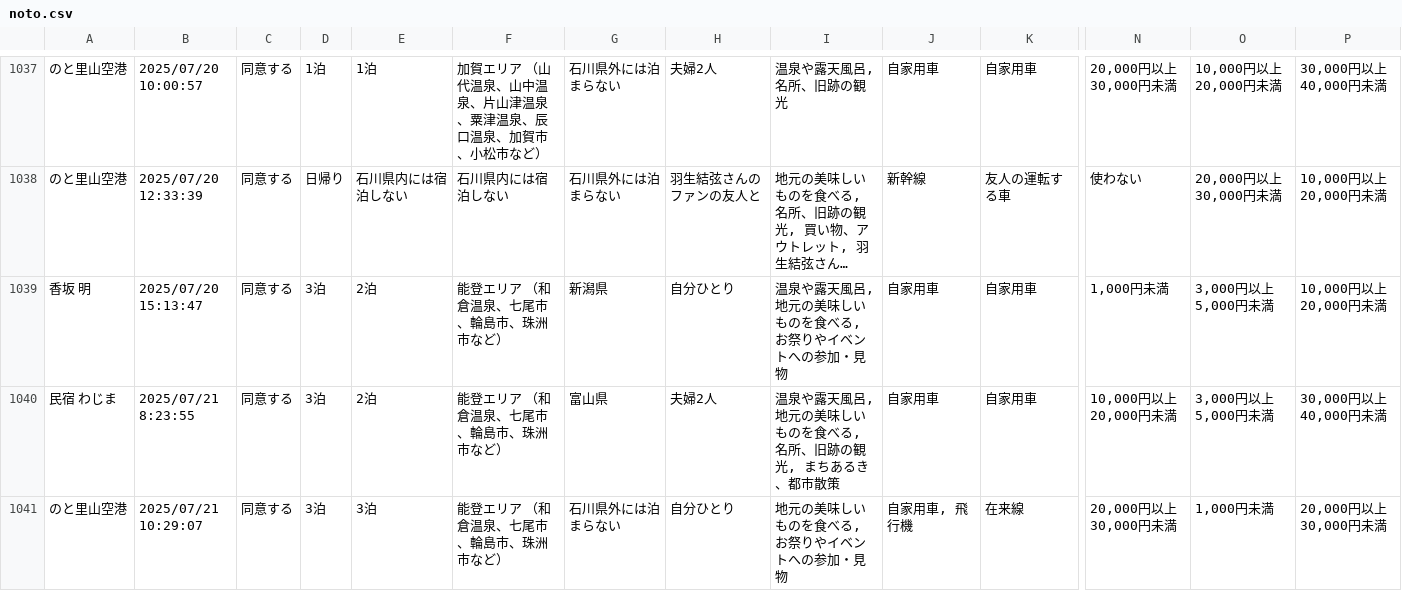
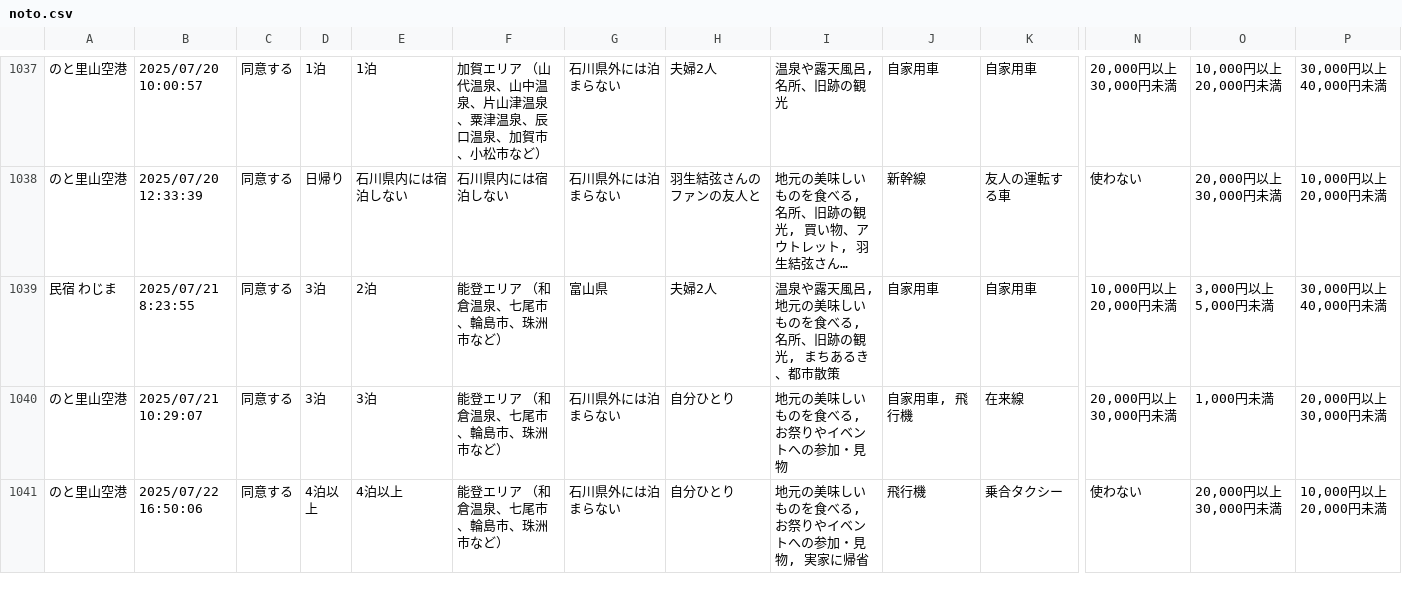
Before and after one commit to code4fukui/ishikawa-kanko-survey, a CSV file: noto.csv, drawn as a sheet; only a part is shown, gaps mark what is left out; the shorter side is filled out with more unchanged rows; long unchanged cells end in …; rows hold the shown columns only; the diff names each change by its address in the sheet, - before the commit and + after, or states it on an @@ line.

Commit message:
update data

```diff
--- a/noto.csv
+++ b/noto.csv
-row 1039: 香坂 明 | 2025/07/20 15:13:47 | 同意する | 3泊 | 2泊 | 能登エリア （和倉温泉、七尾市、輪島市、珠洲市など） | 新潟県 | 自分ひとり | 温泉や露天風呂, 地元の美味しいものを食べる, お祭りやイベントへの参加・見物 | 自家用車 | 自家用車 | 1,000円未満 | 3,000円以上 5,000円未満 | 10,000円以上 20,000円未満
```
Also changed, not shown: 1 other file.
